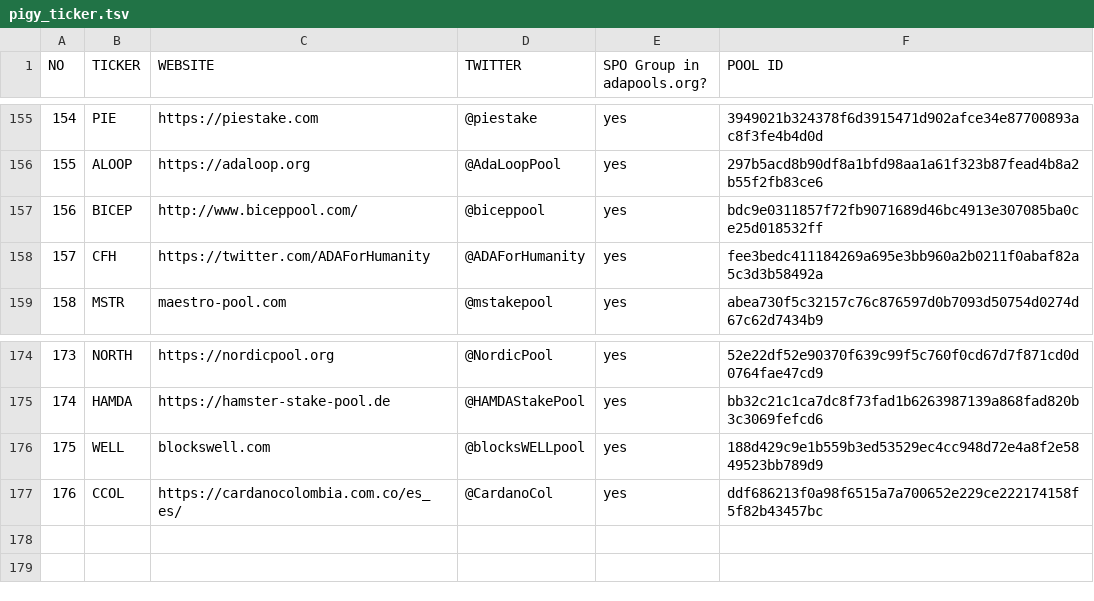
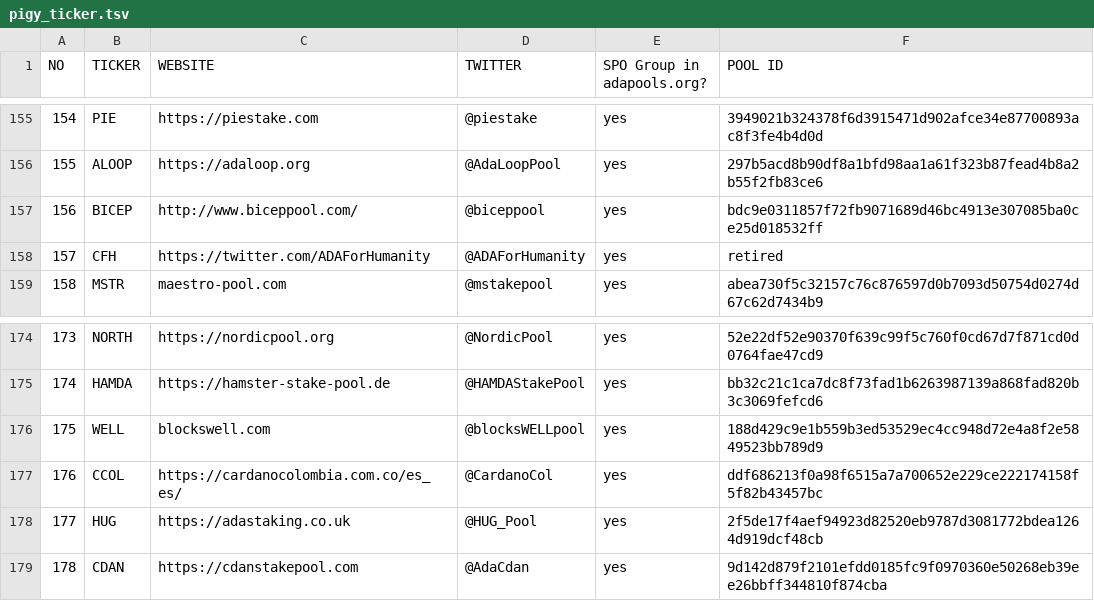
Before and after one commit to pigytoken/pigy-delegation, a TSV file: delegation-game/pigy_ticker.tsv, drawn as a sheet; only a part is shown, gaps mark what is left out.

```diff
--- a/delegation-game/pigy_ticker.tsv
+++ b/delegation-game/pigy_ticker.tsv
@@ -157,3 +157,3 @@ NO	TICKER	WEBSITE	TWITTER	SPO Group in adapools.org?	POOL ID
 156	BICEP	http://www.biceppool.com/	@biceppool	yes	bdc9e0311857f72fb9071689d46bc4913e307085ba0ce25d018532ff
-157	CFH	https://twitter.com/ADAForHumanity	@ADAForHumanity	yes	fee3bedc411184269a695e3bb960a2b0211f0abaf82a5c3d3b58492a
+157	CFH	https://twitter.com/ADAForHumanity	@ADAForHumanity	yes	retired
 158	MSTR	maestro-pool.com	@mstakepool	yes	abea730f5c32157c76c876597d0b7093d50754d0274d67c62d7434b9
@@ -177 +177,3 @@ NO	TICKER	WEBSITE	TWITTER	SPO Group in adapools.org?	POOL ID
 176	CCOL	https://cardanocolombia.com.co/es_es/	@CardanoCol	yes	ddf686213f0a98f6515a7a700652e229ce222174158f5f82b43457bc
+177	HUG	https://adastaking.co.uk	@HUG_Pool	yes	2f5de17f4aef94923d82520eb9787d3081772bdea1264d919dcf48cb
+178	CDAN	https://cdanstakepool.com	@AdaCdan	yes	9d142d879f2101efdd0185fc9f0970360e50268eb39ee26bbff344810f874cba
```
Also changed, not shown: delegation-game/pigy_ticker.csv.
